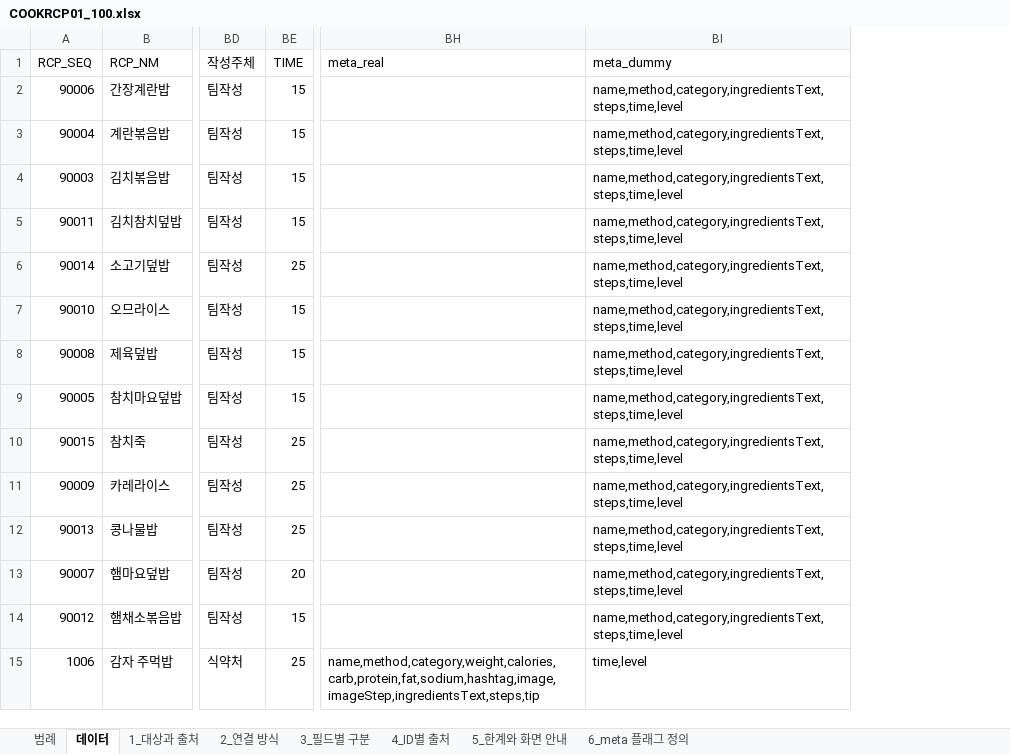
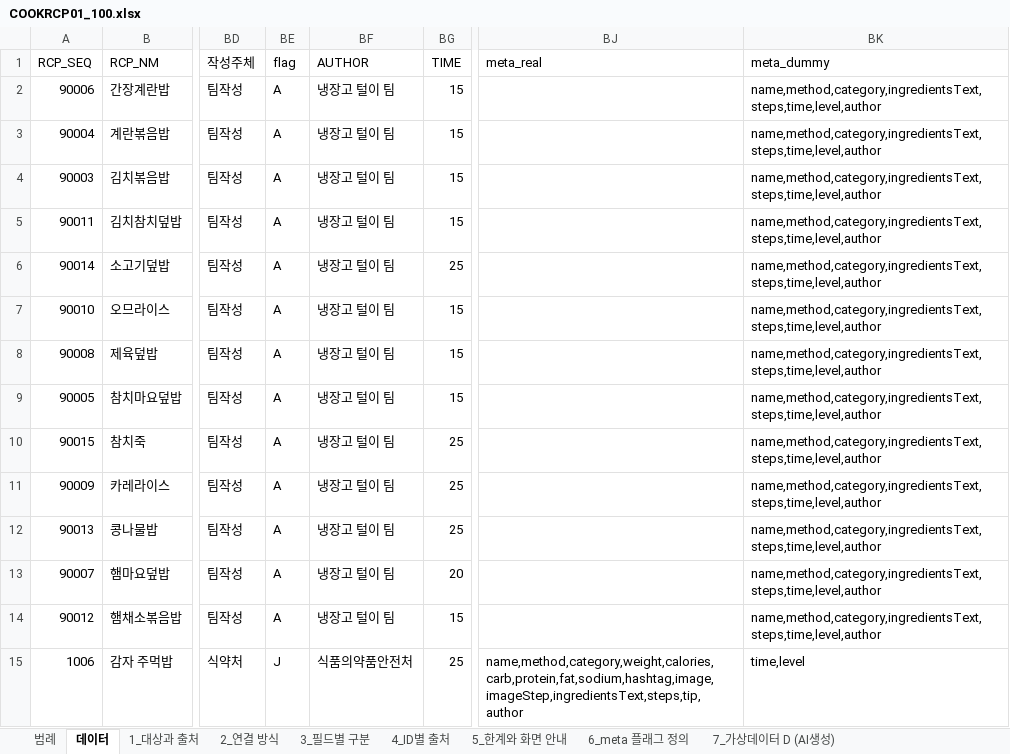
Before and after one commit to 25730011-png/webproject-2-2, an Excel workbook: data/COOKRCP01_100.xlsx, sheet 데이터, drawn as a sheet; only a part is shown, gaps mark what is left out; values as stored, in another font and other column widths than the file's, no cell formats; charts and pictures not drawn; addresses are those after the commit; the diff covers the shown part only; the diff names each change by its address in the sheet, - before the commit and + after, or states it on an @@ line.

```diff
--- a/data/COOKRCP01_100.xlsx (sheet 데이터)
+++ b/data/COOKRCP01_100.xlsx (sheet 데이터)
+sheet tab: 7_가상데이터 D (AI생성)
+column BE (flag), rows 2-15: A | A | A | A | A | A | A | A | A | A | A | A | A | J
+column BF (AUTHOR), rows 2-15: 냉장고 털이 팀 | 냉장고 털이 팀 | 냉장고 털이 팀 | 냉장고 털이 팀 | 냉장고 털이 팀 | 냉장고 털이 팀 | 냉장고 털이 팀 | 냉장고 털이 팀 | 냉장고 털이 팀 | 냉장고 털이 팀 | 냉장고 털이 팀 | 냉장고 털이 팀 | 냉장고 털이 팀 | 식품의약품안전처
-BK2:BK14 (meta_dummy): name,method,category,ingredientsText,steps,time,level
+BK2:BK14 (meta_dummy): name,method,category,ingredientsText,steps,time,level,author
-BJ15 (meta_real): name,method,category,weight,calories,carb,protein,fat,sodium,hashtag,image,imageStep,ingredientsText,steps,tip
+BJ15 (meta_real): name,method,category,weight,calories,carb,protein,fat,sodium,hashtag,image,imageStep,ingredientsText,steps,tip,author
```
Also changed, not shown: 86 edited cells elsewhere in this sheet, sheet 3_필드별 구분, sheet 6_meta 플래그 정의, sheet 2_연결 방식, sheet 1_대상과 출처, sheet 5_한계와 화면 안내, sheet 범례, 1 more sheet, cell formats, charts or pictures, 20 other files.
